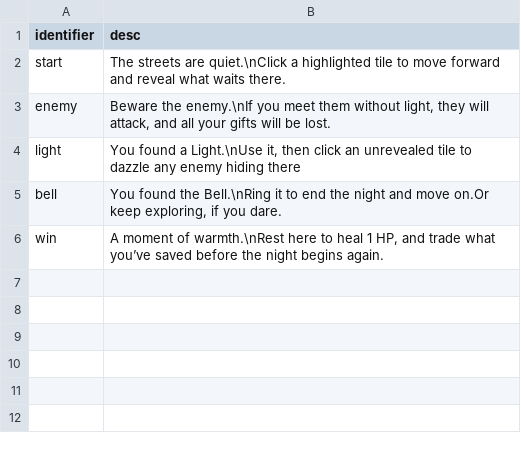
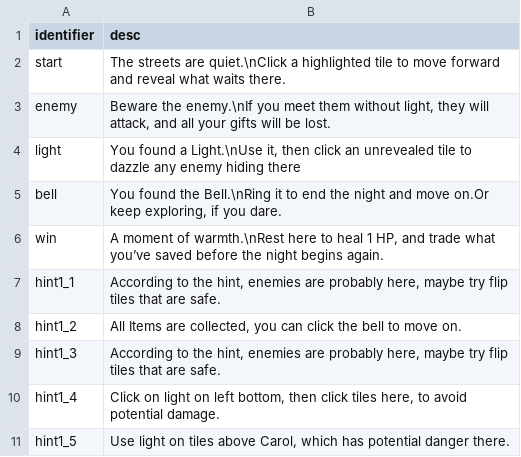
Before and after one commit to shshwdr/christmasLightRing, a CSV file: Assets/Resources/csv/tutorial.csv, drawn as a sheet.

Commit message:
tutorial

```diff
--- a/Assets/Resources/csv/tutorial.csv
+++ b/Assets/Resources/csv/tutorial.csv
@@ -6 +6,6 @@ bell,"You found the Bell.\nRing it to end the night and move on.Or keep explorin
 win,"A moment of warmth.\nRest here to heal 1 HP, and trade what you’ve saved before the night begins again."
+hint1_1,"According to the hint, enemies are probably here, maybe try flip tiles that are safe."
+hint1_2,"All Items are collected, you can click the bell to move on."
+hint1_3,"According to the hint, enemies are probably here, maybe try flip tiles that are safe."
+hint1_4,"Click on light on left bottom, then click tiles here, to avoid potential damage."
+hint1_5,"Use light on tiles above Carol, which has potential danger there."
```
Also changed, not shown: Assets/Resources/csv/card.csv, 32 other files.
